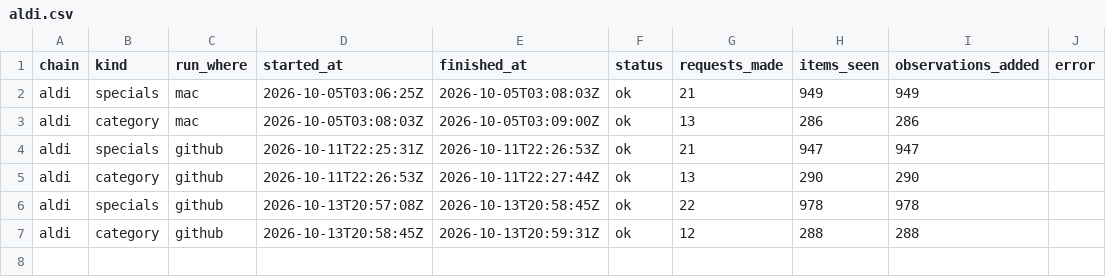
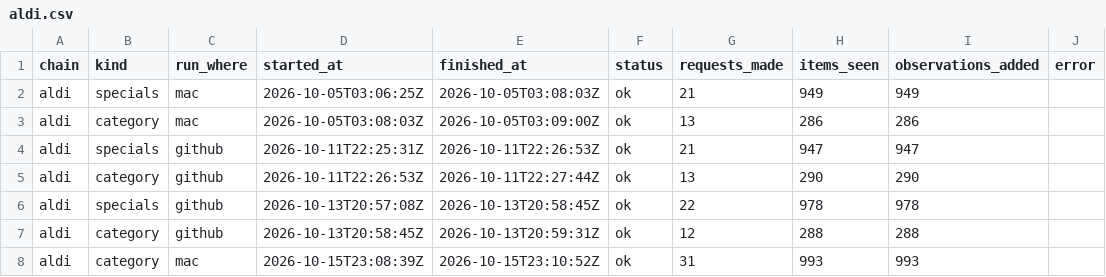
Before and after one commit to marqueztandog7-del/family-specials, a CSV file: history/runs/aldi.csv, drawn as a sheet; the diff names each change by its address in the sheet, - before the commit and + after, or states it on an @@ line.

```diff
--- a/history/runs/aldi.csv
+++ b/history/runs/aldi.csv
+row 8: aldi | category | mac | 2026-10-15T23:08:39Z | 2026-10-15T23:10:52Z | ok | 31 | 993 | 993
```
Also changed, not shown: history/runs/costco.csv, history/runs/woolworths.csv, 6 other files.
